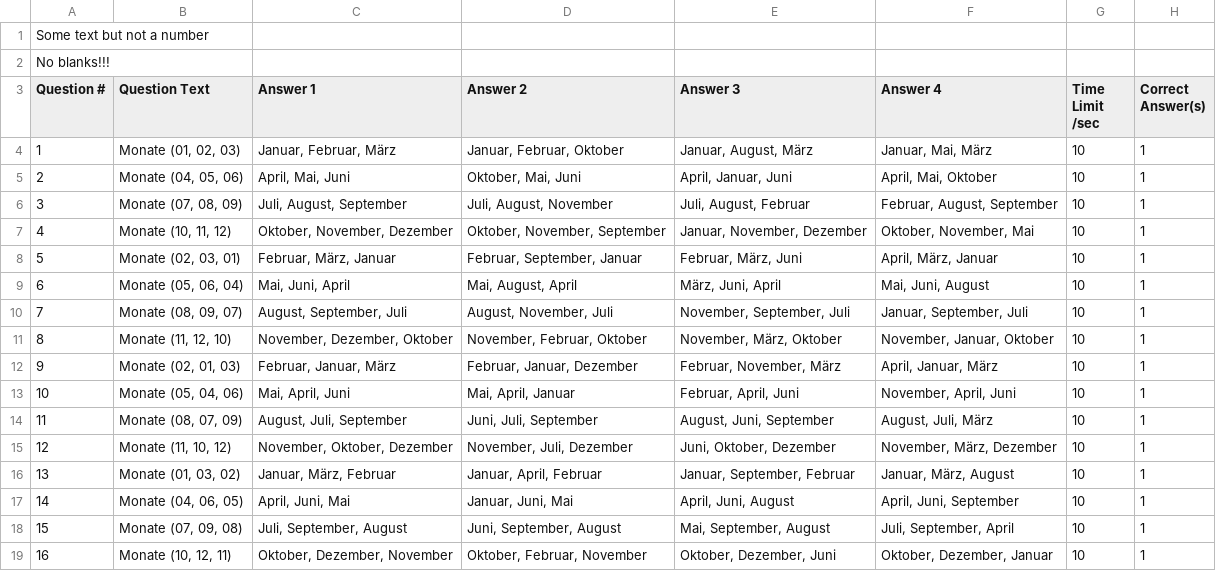
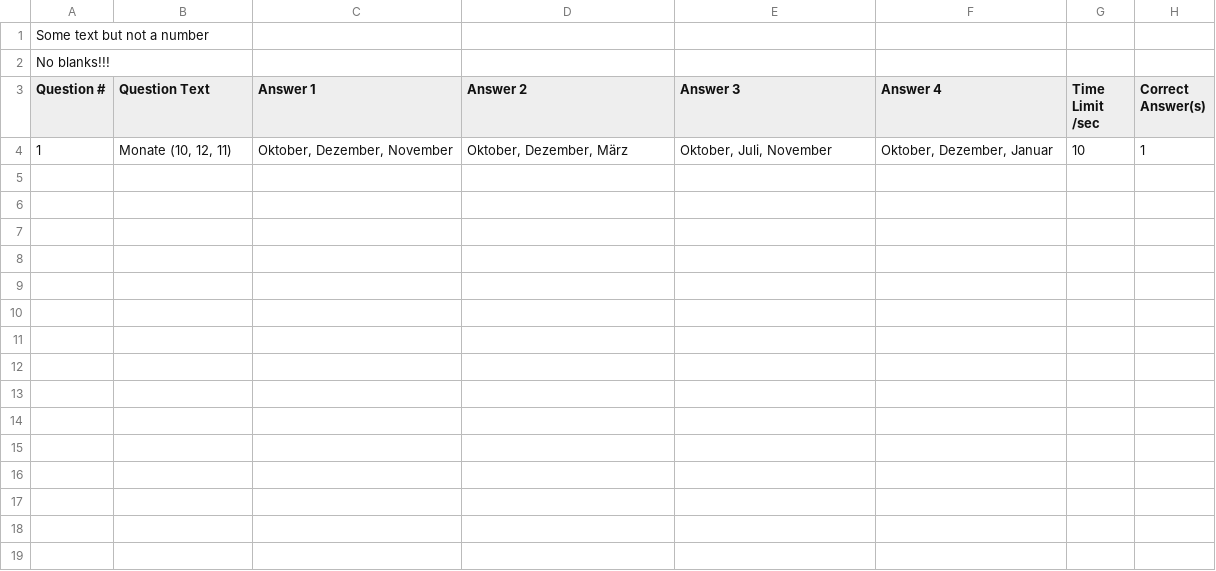
Before and after one commit to kassbohm/Anki, a CSV file: csv/Datum_C_Blooket.csv, drawn as a sheet.

```diff
--- a/csv/Datum_C_Blooket.csv
+++ b/csv/Datum_C_Blooket.csv
@@ -3,17 +3,2 @@
 "Question #","Question Text","Answer 1","Answer 2","Answer 3","Answer 4","Time Limit /sec","Correct Answer(s)"
-1,"Monate (01, 02, 03)","Januar, Februar, März","Januar, Februar, Oktober","Januar, August, März","Januar, Mai, März",10,1
-2,"Monate (04, 05, 06)","April, Mai, Juni","Oktober, Mai, Juni","April, Januar, Juni","April, Mai, Oktober",10,1
-3,"Monate (07, 08, 09)","Juli, August, September","Juli, August, November","Juli, August, Februar","Februar, August, September",10,1
-4,"Monate (10, 11, 12)","Oktober, November, Dezember","Oktober, November, September","Januar, November, Dezember","Oktober, November, Mai",10,1
-5,"Monate (02, 03, 01)","Februar, März, Januar","Februar, September, Januar","Februar, März, Juni","April, März, Januar",10,1
-6,"Monate (05, 06, 04)","Mai, Juni, April","Mai, August, April","März, Juni, April","Mai, Juni, August",10,1
-7,"Monate (08, 09, 07)","August, September, Juli","August, November, Juli","November, September, Juli","Januar, September, Juli",10,1
-8,"Monate (11, 12, 10)","November, Dezember, Oktober","November, Februar, Oktober","November, März, Oktober","November, Januar, Oktober",10,1
-9,"Monate (02, 01, 03)","Februar, Januar, März","Februar, Januar, Dezember","Februar, November, März","April, Januar, März",10,1
-10,"Monate (05, 04, 06)","Mai, April, Juni","Mai, April, Januar","Februar, April, Juni","November, April, Juni",10,1
-11,"Monate (08, 07, 09)","August, Juli, September","Juni, Juli, September","August, Juni, September","August, Juli, März",10,1
-12,"Monate (11, 10, 12)","November, Oktober, Dezember","November, Juli, Dezember","Juni, Oktober, Dezember","November, März, Dezember",10,1
-13,"Monate (01, 03, 02)","Januar, März, Februar","Januar, April, Februar","Januar, September, Februar","Januar, März, August",10,1
-14,"Monate (04, 06, 05)","April, Juni, Mai","Januar, Juni, Mai","April, Juni, August","April, Juni, September",10,1
-15,"Monate (07, 09, 08)","Juli, September, August","Juni, September, August","Mai, September, August","Juli, September, April",10,1
-16,"Monate (10, 12, 11)","Oktober, Dezember, November","Oktober, Februar, November","Oktober, Dezember, Juni","Oktober, Dezember, Januar",10,1
+1,"Monate (10, 12, 11)","Oktober, Dezember, November","Oktober, Dezember, März","Oktober, Juli, November","Oktober, Dezember, Januar",10,1
```
Also changed, not shown: 30 other files.
